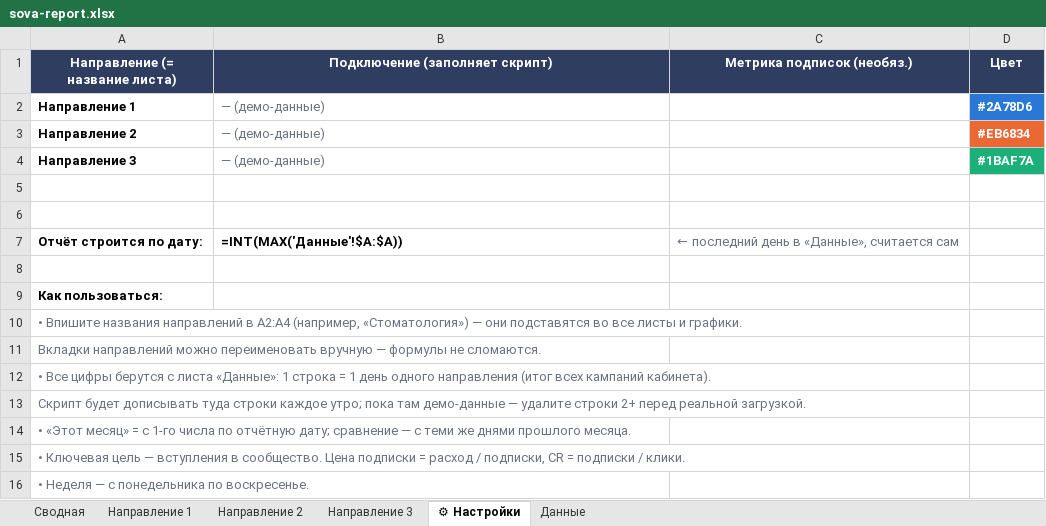
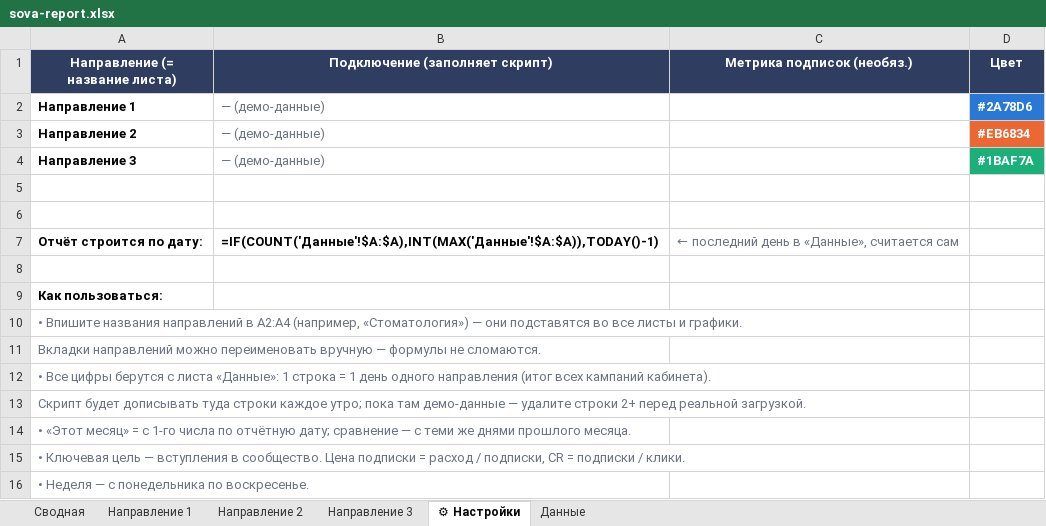
Before and after one commit to alimoffmaxim-cpu/alimoff363, an Excel workbook: sova-report/sova-report.xlsx, sheet ⚙ Настройки, drawn as a sheet; values as stored, in another font and other column widths than the file's, no borders; formulas without a stored value are shown as written; the diff names each change by its address in the sheet, - before the commit and + after, or states it on an @@ line.

```diff
--- a/sova-report/sova-report.xlsx (sheet ⚙ Настройки)
+++ b/sova-report/sova-report.xlsx (sheet ⚙ Настройки)
-B7 (Подключение (заполняет скрипт)): =INT(MAX('Данные'!$A:$A))
+B7 (Подключение (заполняет скрипт)): =IF(COUNT('Данные'!$A:$A),INT(MAX('Данные'!$A:$A)),TODAY()-1)
```
Also changed, not shown: 3 other files.
